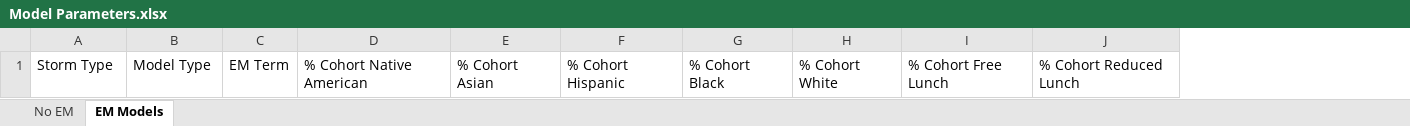
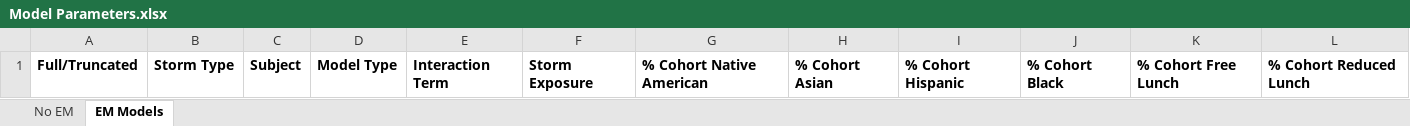
Before and after one commit to sparklabnyc/tropical_cyclones_educational_attainment_2022, an Excel workbook: tables/Model Parameters.xlsx, sheet EM Models, drawn as a sheet; only a part is shown; values as stored, in another font and other column widths than the file's, no borders; removed rows and columns are numbered as before the commit, all else as after; the diff covers the shown part only; the diff names each change by its address in the sheet, - before the commit and + after, or states it on an @@ line.

Commit message:
Model parameters table

```diff
--- a/tables/Model Parameters.xlsx (sheet EM Models)
+++ b/tables/Model Parameters.xlsx (sheet EM Models)
+column A, row 1: Full/Truncated
+column C, row 1: Subject
-column C, row 1: EM Term
+column E, row 1: Interaction Term
+column F, row 1: Storm Exposure
-column H, row 1: % Cohort White
-B1 bold: off
+B1 bold: on
-D1 bold: off
+D1 bold: on
-G1:J1 bold: off
+G1:J1 bold: on
-K1:L1 bold: off
+K1:L1 bold: on
```
Also changed, not shown: cell formats elsewhere in this sheet, sheet No EM, 3 other files.
